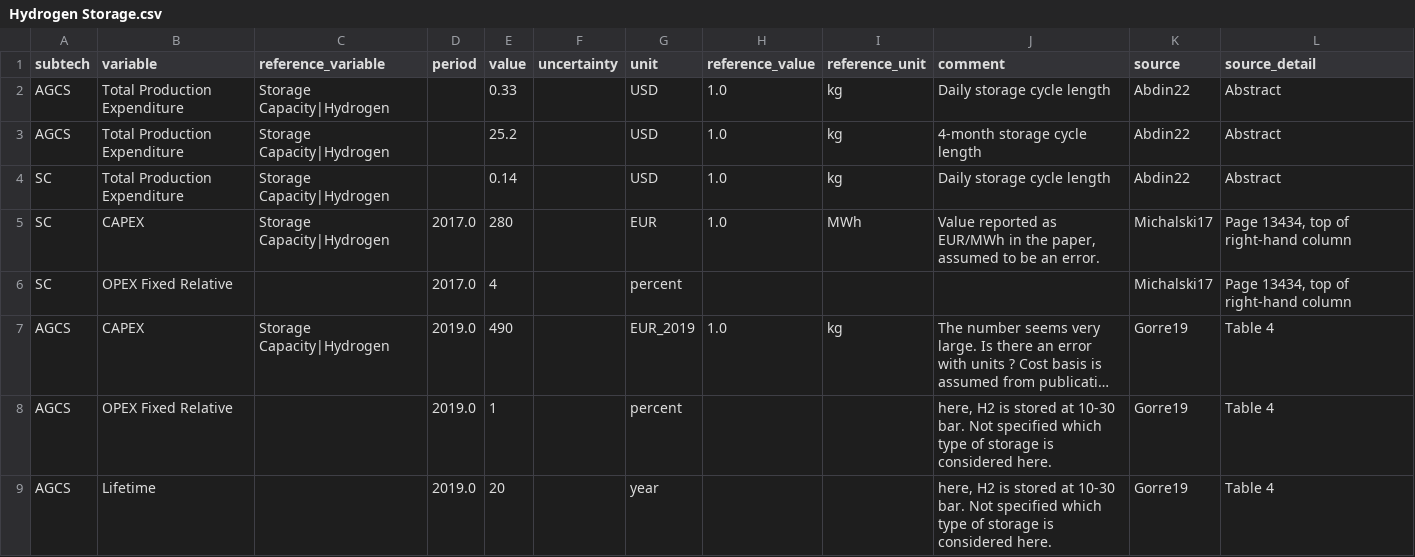
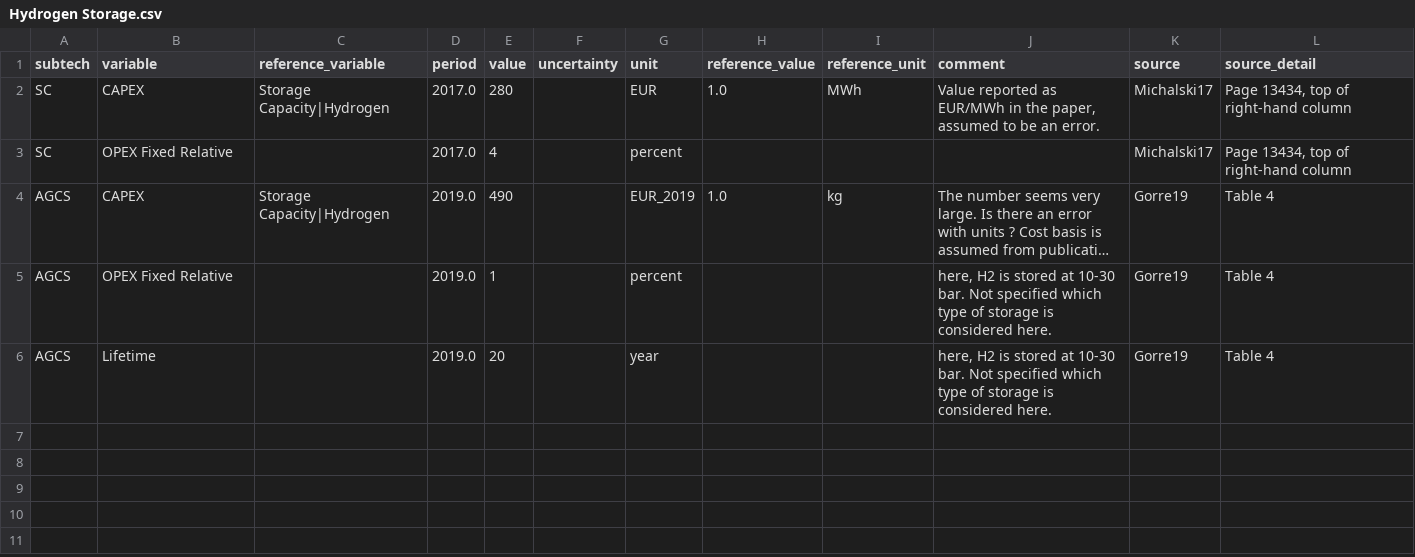
Before and after one commit to PhilippVerpoort/posted, a CSV file: inst/extdata/database/tedfs/Tech/Hydrogen Storage.csv, drawn as a sheet; long unchanged cells end in ….

Commit message:
Corrections: OPEX Fixed relative calculated by hand for methanol synthesis and EAF, EAF, hydrogen storage data removed, CC technology variables renamed

```diff
--- a/inst/extdata/database/tedfs/Tech/Hydrogen Storage.csv
+++ b/inst/extdata/database/tedfs/Tech/Hydrogen Storage.csv
@@ -1,5 +1,2 @@
 subtech,variable,reference_variable,period,value,uncertainty,unit,reference_value,reference_unit,comment,source,source_detail
-AGCS,Total Production Expenditure,Storage Capacity|Hydrogen,,0.33,,USD,1.0,kg,"Daily storage cycle length",Abdin22,Abstract
-AGCS,Total Production Expenditure,Storage Capacity|Hydrogen,,25.2,,USD,1.0,kg,"4-month storage cycle length",Abdin22,Abstract
-SC,Total Production Expenditure,Storage Capacity|Hydrogen,,0.14,,USD,1.0,kg,"Daily storage cycle length",Abdin22,Abstract
 SC,CAPEX,Storage Capacity|Hydrogen,2017.0,280,,EUR,1.0,MWh,"Value reported as EUR/MWh in the paper, assumed to be an error.",Michalski17,"Page 13434, top of right-hand column"
```
Also changed, not shown: inst/extdata/database/tedfs/Tech/Cement Production.csv, inst/extdata/database/tedfs/Tech/Methane Transport.csv, 2 other files.
